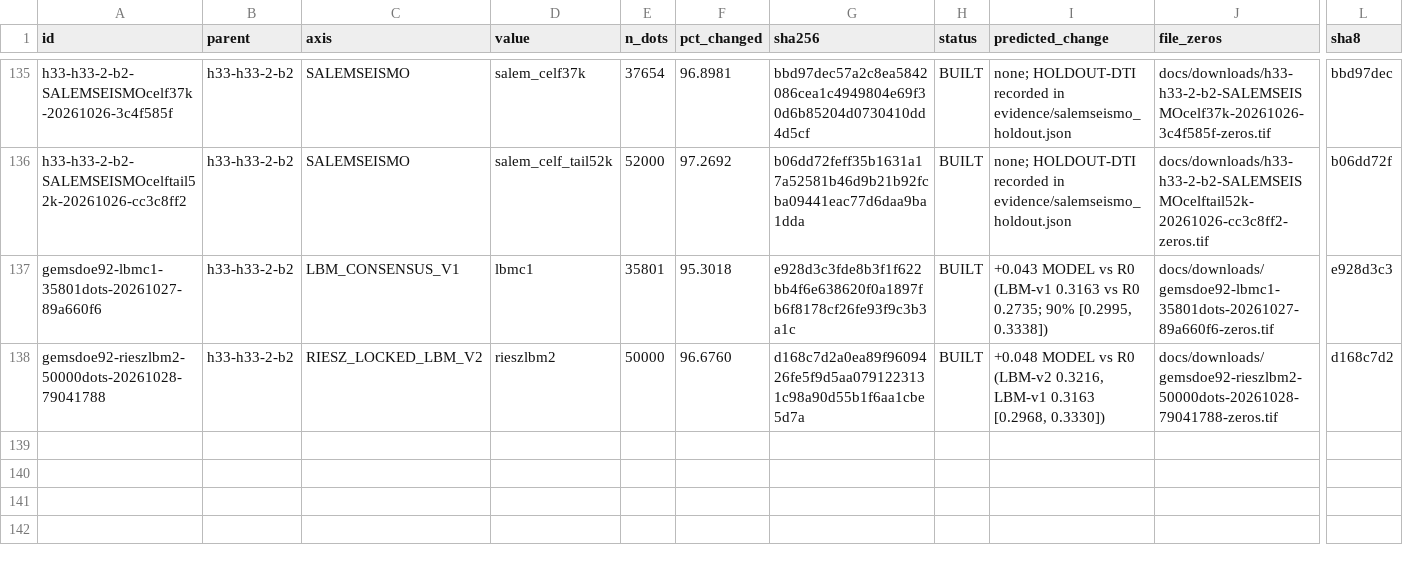
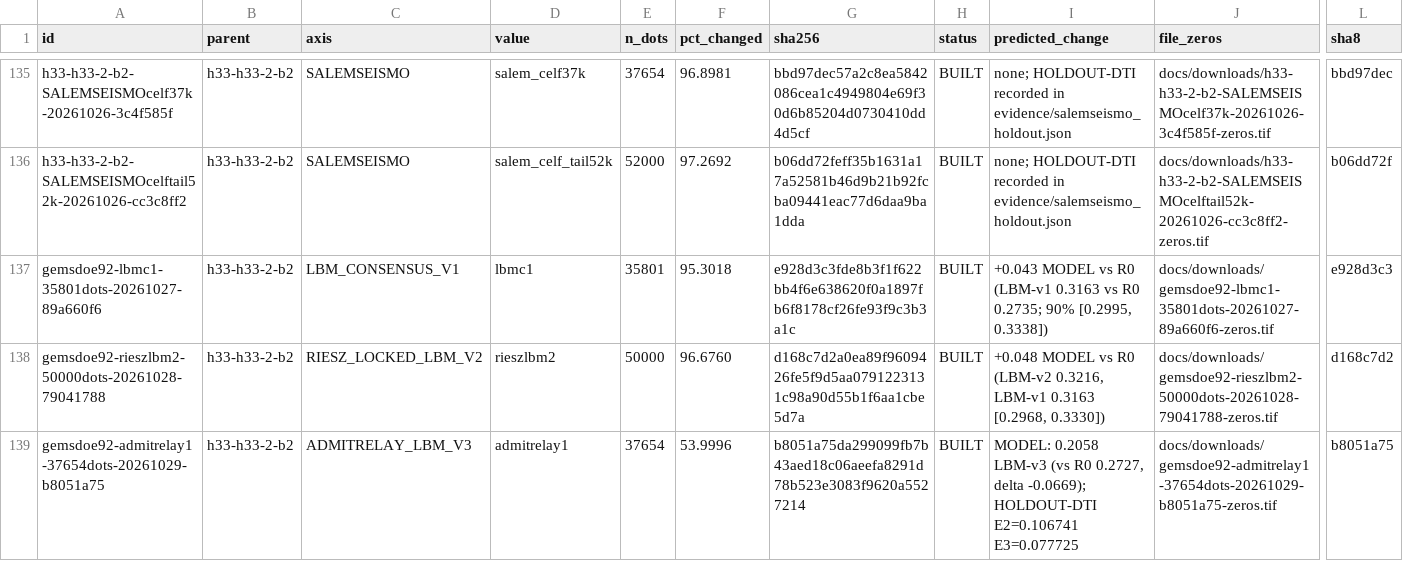
Before and after one commit to buffedlizard55-lab/GEMSDOE92, a CSV file: ledger/submissions.csv, drawn as a sheet; only a part is shown, gaps mark what is left out; rows hold the shown columns only; the diff names each change by its address in the sheet, - before the commit and + after, or states it on an @@ line.

Commit message:
2026-10-29 ADMITRELAY + Centerline-Monotone LBM-v3 audit, unique GeoTIFF, and fail-closed review
Co-authored-by: arena-agent <297053741+arena-agent@users.noreply.github.com>

```diff
--- a/ledger/submissions.csv
+++ b/ledger/submissions.csv
+row 139: gemsdoe92-admitrelay1-37654dots-20261029-b8051a75 | h33-h33-2-b2 | ADMITRELAY_LBM_V3 | admitrelay1 | 37654 | 53.9996 | b8051a75da299099fb7b43aed18c06aeefa8291d78b523e3083f9620a5527214 | BUILT | MODEL: 0.2058 LBM-v3 (vs R0 0.2727, delta -0.0669); HOLDOUT-DTI E2=0.106741 E3=0.077725 | docs/downloads/gemsdoe92-admitrelay1-37654dots-20261029-b8051a75-zeros.tif | b8051a75
```
Also changed, not shown: 40 other files.
